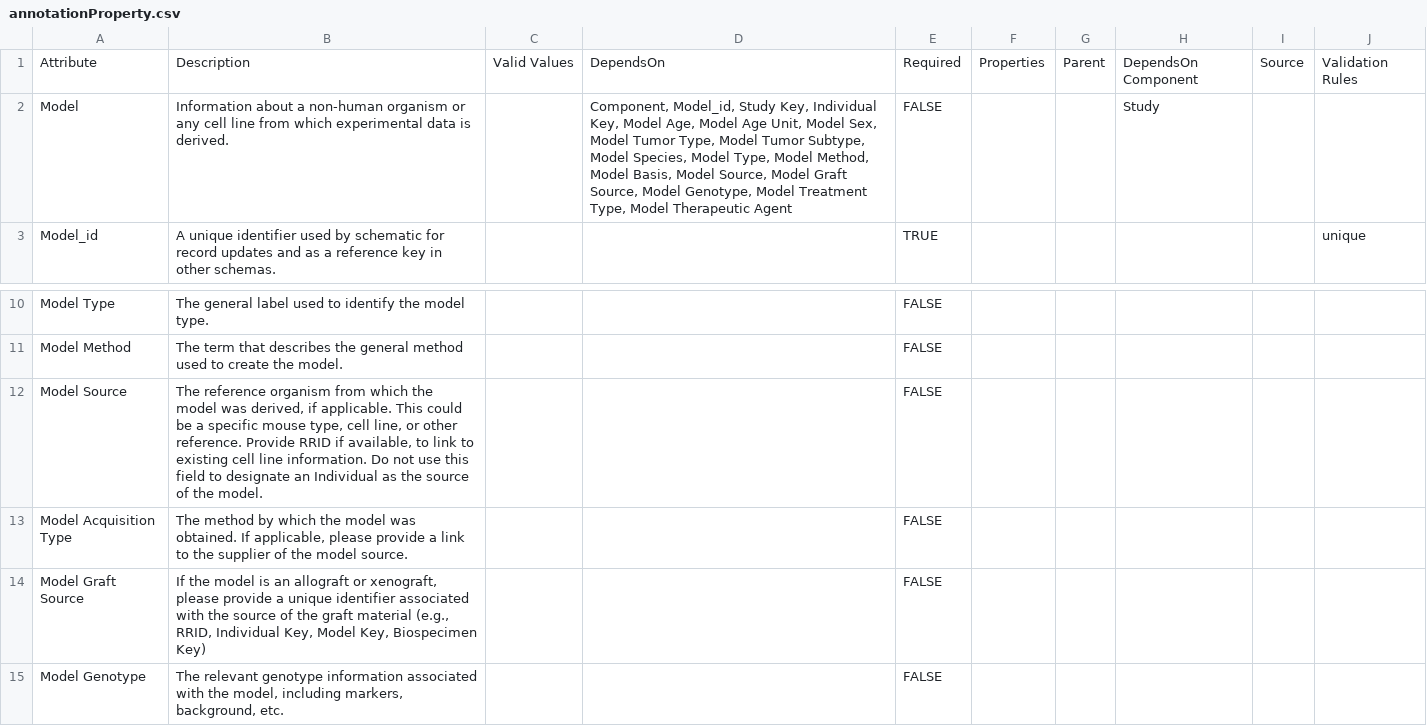
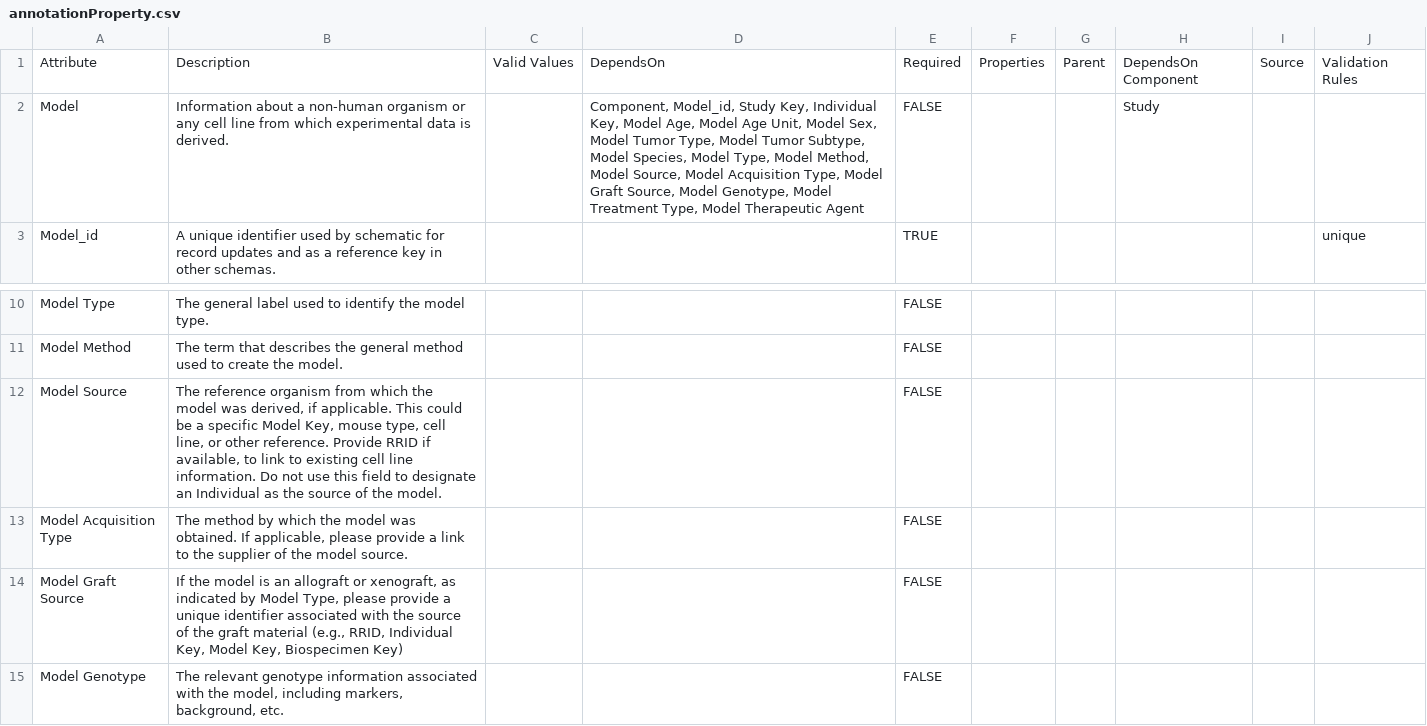
Before and after one commit to mc2-center/data-models, a CSV file: modules/model/annotationProperty.csv, drawn as a sheet; only a part is shown, gaps mark what is left out.

Commit message:
Add model acquisition type to model schema

```diff
--- a/modules/model/annotationProperty.csv
+++ b/modules/model/annotationProperty.csv
@@ -1,3 +1,3 @@
 Attribute,Description,Valid Values,DependsOn,Required,Properties,Parent,DependsOn Component,Source,Validation Rules
-Model,Information about a non-human organism or any cell line from which experimental data is derived.,,"Component, Model_id, Study Key, Individual Key, Model Age, Model Age Unit, Model Sex, Model Tumor Type, Model Tumor Subtype, Model Species, Model Type, Model Method, Model Basis, Model Source, Model Graft Source, Model Genotype, Model Treatment Type, Model Therapeutic Agent",FALSE,,,Study,,
+Model,Information about a non-human organism or any cell line from which experimental data is derived.,,"Component, Model_id, Study Key, Individual Key, Model Age, Model Age Unit, Model Sex, Model Tumor Type, Model Tumor Subtype, Model Species, Model Type, Model Method, Model Source, Model Acquisition Type, Model Graft Source, Model Genotype, Model Treatment Type, Model Therapeutic Agent",FALSE,,,Study,,
 Model_id,A unique identifier used by schematic for record updates and as a reference key in other schemas.,,,TRUE,,,,,unique
@@ -11,5 +11,5 @@ Model Type,The general label used to identify the model type.,,,FALSE,,,,,
 Model Method,The term that describes the general method used to create the model.,,,FALSE,,,,,
-Model Source,"The reference organism from which the model was derived, if applicable. This could be a specific mouse type, cell line, or other reference. Provide RRID if available, to link to existing cell line information. Do not use this field to designate an Individual as the source of the model.",,,FALSE,,,,,
+Model Source,"The reference organism from which the model was derived, if applicable. This could be a specific Model Key, mouse type, cell line, or other reference. Provide RRID if available, to link to existing cell line information. Do not use this field to designate an Individual as the source of the model.",,,FALSE,,,,,
 Model Acquisition Type,"The method by which the model was obtained. If applicable, please provide a link to the supplier of the model source.",,,FALSE,,,,,
-Model Graft Source,"If the model is an allograft or xenograft, please provide a unique identifier associated with the source of the graft material (e.g., RRID, Individual Key, Model Key, Biospecimen Key)",,,FALSE,,,,,
+Model Graft Source,"If the model is an allograft or xenograft, as indicated by Model Type, please provide a unique identifier associated with the source of the graft material (e.g., RRID, Individual Key, Model Key, Biospecimen Key)",,,FALSE,,,,,
 Model Genotype,"The relevant genotype information associated with the model, including markers, background, etc.",,,FALSE,,,,,
```
